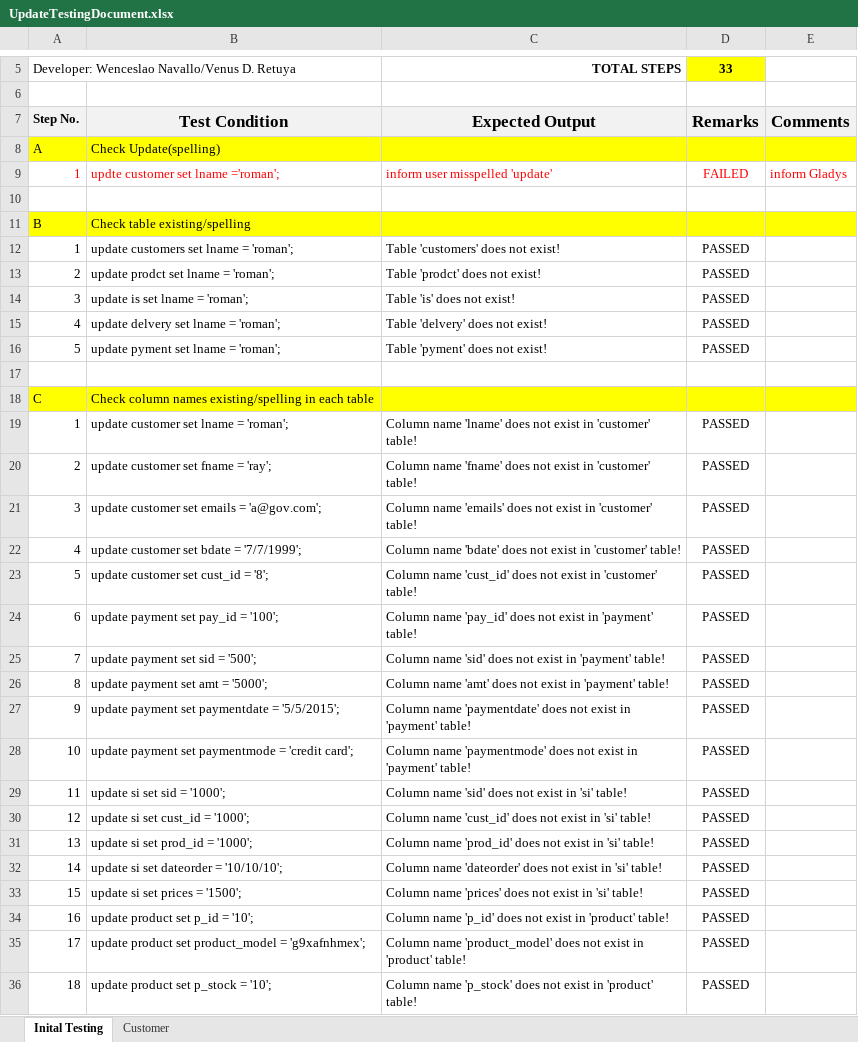
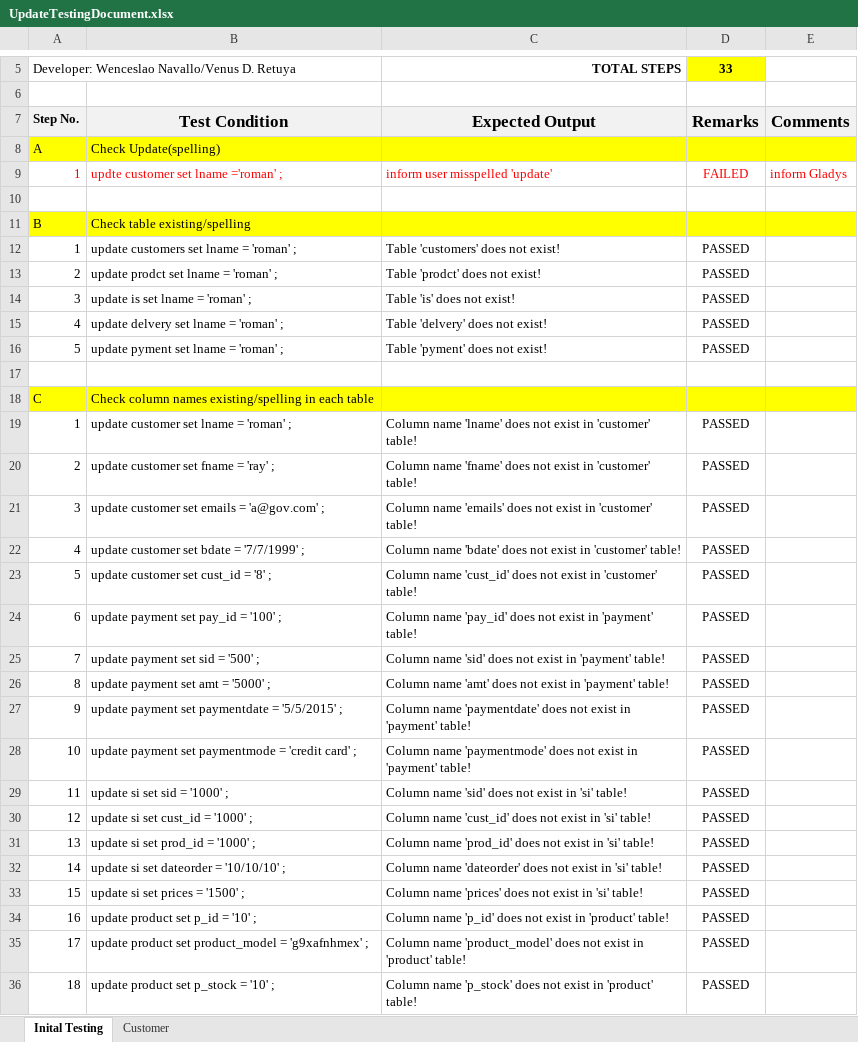
Before and after one commit to klorenmtan/CS227Database, an Excel workbook: testdb/updatetestcases/UpdateTestingDocument.xlsx, sheet Inital Testing, drawn as a sheet; only a part is shown, gaps mark what is left out; values as stored, in another font and other column widths than the file's, no borders; the diff covers the shown part only; the diff names each change by its address in the sheet, - before the commit and + after, or states it on an @@ line.

```diff
--- a/testdb/updatetestcases/UpdateTestingDocument.xlsx (sheet Inital Testing)
+++ b/testdb/updatetestcases/UpdateTestingDocument.xlsx (sheet Inital Testing)
-B9: updte customer set lname ='roman';
+B9: updte customer set lname ='roman' ;
-B12: update customers set lname = 'roman';
+B12: update customers set lname = 'roman' ;
-B13: update prodct set lname = 'roman';
+B13: update prodct set lname = 'roman' ;
-B14: update is set lname = 'roman';
+B14: update is set lname = 'roman' ;
-B15: update delvery set lname = 'roman';
+B15: update delvery set lname = 'roman' ;
-B16: update pyment set lname = 'roman';
+B16: update pyment set lname = 'roman' ;
-B19: update customer set lname = 'roman';
+B19: update customer set lname = 'roman' ;
-B20: update customer set fname = 'ray';
+B20: update customer set fname = 'ray' ;
-B21: update customer set emails = 'a@gov.com';
+B21: update customer set emails = 'a@gov.com' ;
-B22: update customer set bdate = '7/7/1999';
+B22: update customer set bdate = '7/7/1999' ;
-B23: update customer set cust_id = '8';
+B23: update customer set cust_id = '8' ;
-B24: update payment set pay_id = '100';
+B24: update payment set pay_id = '100' ;
-B25: update payment set sid = '500';
+B25: update payment set sid = '500' ;
-B26: update payment set amt = '5000';
+B26: update payment set amt = '5000' ;
-B27: update payment set paymentdate = '5/5/2015';
+B27: update payment set paymentdate = '5/5/2015' ;
-B28: …= 'credit card';
+B28: …= 'credit card' ;
-B29: update si set sid = '1000';
+B29: update si set sid = '1000' ;
-B30: update si set cust_id = '1000';
+B30: update si set cust_id = '1000' ;
-B31: update si set prod_id = '1000';
+B31: update si set prod_id = '1000' ;
-B32: update si set dateorder = '10/10/10';
+B32: update si set dateorder = '10/10/10' ;
-B33: update si set prices = '1500';
+B33: update si set prices = '1500' ;
-B34: update product set p_id = '10';
+B34: update product set p_id = '10' ;
-B35: …product_model = 'g9xafnhmex';
+B35: …product_model = 'g9xafnhmex' ;
-B36: update product set p_stock = '10';
+B36: update product set p_stock = '10' ;
```
Also changed, not shown: 9 edited cells elsewhere in this sheet, sheet Customer.
